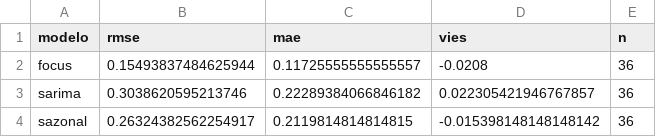
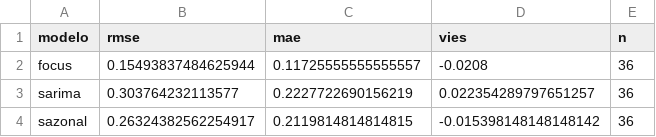
Before and after one commit to alexandrepsaldanha/monitor-inflacao, a CSV file: output/tabelas/metricas_fora_da_amostra.csv, drawn as a sheet.

```diff
--- a/output/tabelas/metricas_fora_da_amostra.csv
+++ b/output/tabelas/metricas_fora_da_amostra.csv
@@ -2,3 +2,3 @@ modelo,rmse,mae,vies,n
 focus,0.15493837484625944,0.11725555555555557,-0.0208,36
-sarima,0.3038620595213746,0.22289384066846182,0.022305421946767857,36
+sarima,0.303764232113577,0.2227722690156219,0.022354289797651257,36
 sazonal,0.26324382562254917,0.2119814814814815,-0.015398148148148142,36
```
Also changed, not shown: output/tabelas/previsoes_fora_da_amostra.csv, output/tabelas/projecao.csv, 2 other files.
